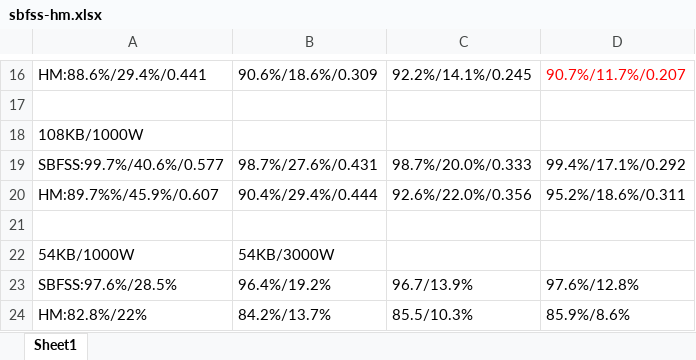
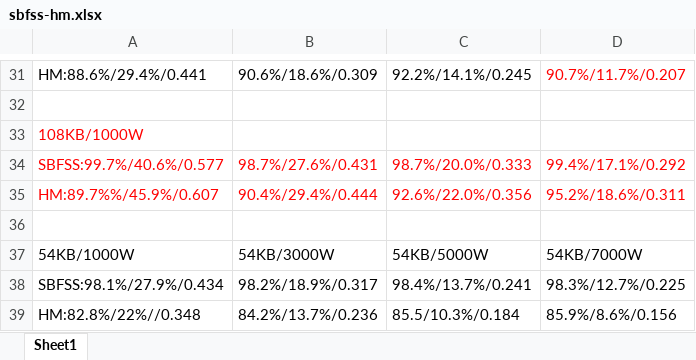
Before and after one commit to danielwdyqq/low_frequency, an Excel workbook: result/sbfss-hm.xlsx, sheet Sheet1, drawn as a sheet; only a part is shown, gaps mark what is left out; values as stored, in another font and other column widths than the file's, no borders; removed rows and columns are numbered as before the commit, all else as after; the diff covers the shown part only; the diff names each change by its address in the sheet, - before the commit and + after, or states it on an @@ line.

```diff
--- a/result/sbfss-hm.xlsx (sheet Sheet1)
+++ b/result/sbfss-hm.xlsx (sheet Sheet1)
-A33 text colour: black
+A33 text colour: #FF0000
-A34:D35 text colour: black
+A34:D35 text colour: #FF0000
-C37: (empty)
+C37: 54KB/5000W
-D37: (empty)
+D37: 54KB/7000W
-row 23: SBFSS:97.6%/28.5% | 96.4%/19.2% | 96.7/13.9% | 97.6%/12.8%
-row 24: HM:82.8%/22% | 84.2%/13.7% | 85.5/10.3% | 85.9%/8.6%
+row 38: SBFSS:98.1%/27.9%/0.434 | 98.2%/18.9%/0.317 | 98.4%/13.7%/0.241 | 98.3%/12.7%/0.225
+row 39: HM:82.8%/22%//0.348 | 84.2%/13.7%/0.236 | 85.5/10.3%/0.184 | 85.9%/8.6%/0.156
```
Also changed, not shown: 16 added rows, 1 removed row, 4 edited cells and cell formats elsewhere in this sheet, result/real-precision.xlsx, result/real-recall-precision.xlsx, 35 other files.
